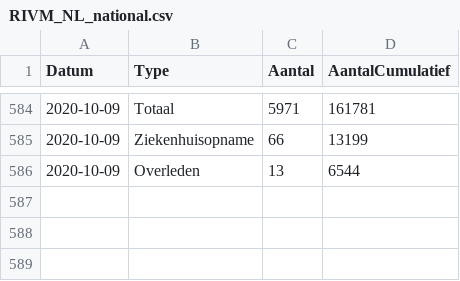
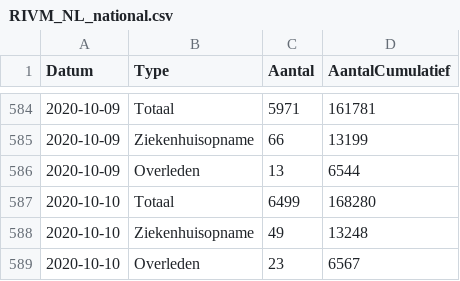
Before and after one commit to tweetz0r/CoronaWatchNL, a CSV file: data-geo/data-national/RIVM_NL_national.csv, drawn as a sheet; only a part is shown, gaps mark what is left out.

```diff
--- a/data-geo/data-national/RIVM_NL_national.csv
+++ b/data-geo/data-national/RIVM_NL_national.csv
@@ -586 +586,4 @@ Datum,Type,Aantal,AantalCumulatief
 2020-10-09,Overleden,13,6544
+2020-10-10,Totaal,6499,168280
+2020-10-10,Ziekenhuisopname,49,13248
+2020-10-10,Overleden,23,6567
```
Also changed, not shown: data-geo/data-provincial/RIVM_NL_provincial.csv, data/rivm_NL_covid19_national.csv, 12 other files.
